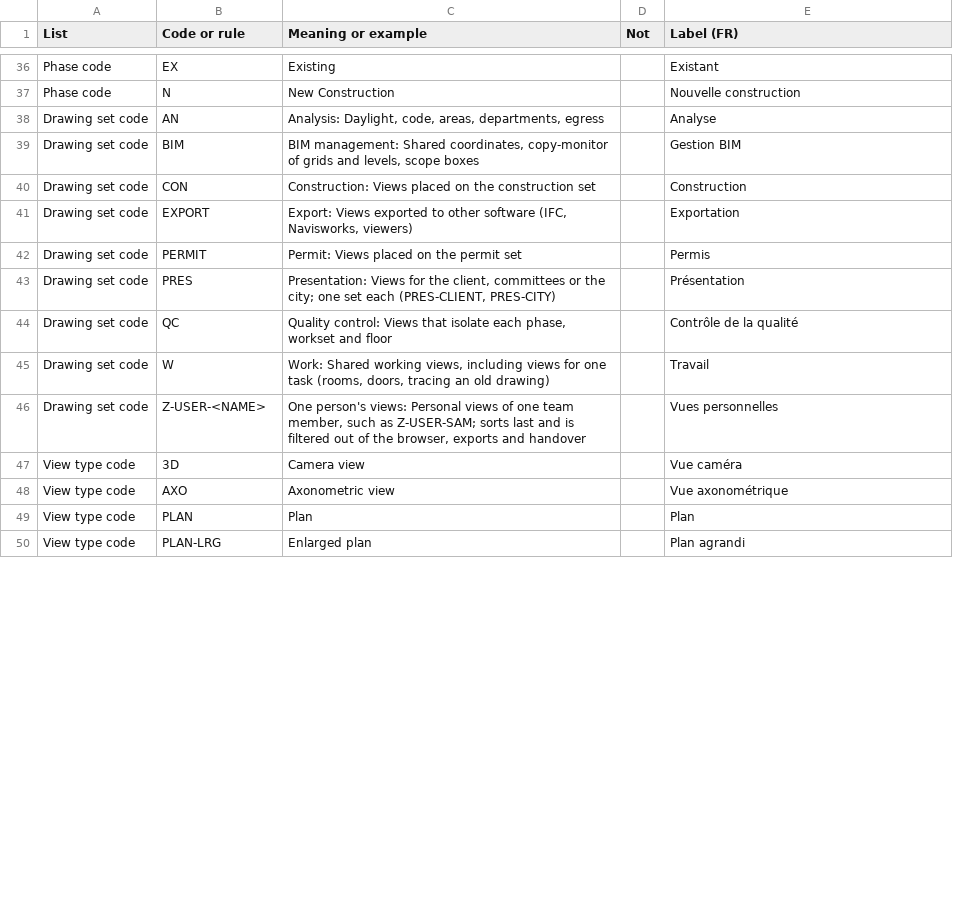
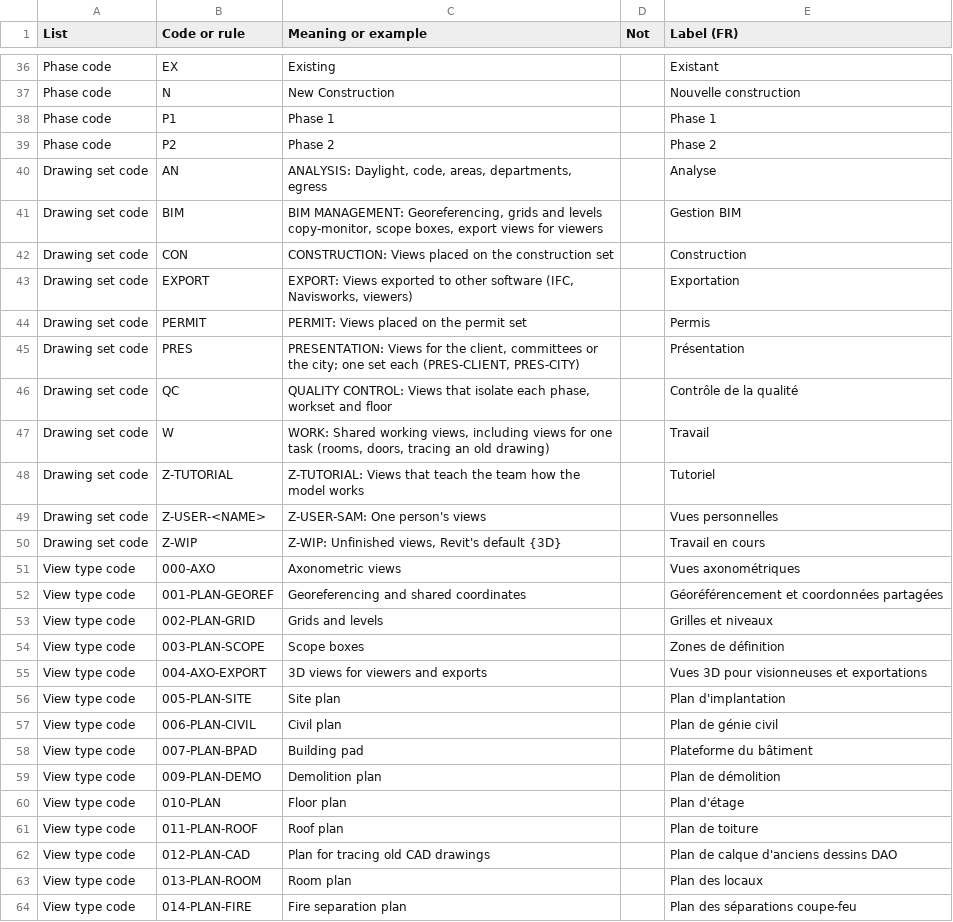
Before and after one commit to SamuelAB/openbep, a CSV file: names/openbep-naming-rules.csv, drawn as a sheet; only a part is shown, gaps mark what is left out; the diff covers the shown part only.

```diff
--- a/names/openbep-naming-rules.csv
+++ b/names/openbep-naming-rules.csv
@@ -37,14 +37,28 @@ Phase code,EX,Existing,,Existant
 Phase code,N,New Construction,,Nouvelle construction
-Drawing set code,AN,"Analysis: Daylight, code, areas, departments, egress",,Analyse
-Drawing set code,BIM,"BIM management: Shared coordinates, copy-monitor of grids and levels, scope boxes",,Gestion BIM
-Drawing set code,CON,Construction: Views placed on the construction set,,Construction
-Drawing set code,EXPORT,"Export: Views exported to other software (IFC, Navisworks, viewers)",,Exportation
-Drawing set code,PERMIT,Permit: Views placed on the permit set,,Permis
-Drawing set code,PRES,"Presentation: Views for the client, committees or the city; one set each (PRES-CLIENT, PRES-CITY)",,Présentation
-Drawing set code,QC,"Quality control: Views that isolate each phase, workset and floor",,Contrôle de la qualité
-Drawing set code,W,"Work: Shared working views, including views for one task (rooms, doors, tracing an old drawing)",,Travail
-Drawing set code,Z-USER-<NAME>,"One person's views: Personal views of one team member, such as Z-USER-SAM; sorts last and is filtered out of the browser, exports and handover",,Vues personnelles
-View type code,3D,Camera view,,Vue caméra
-View type code,AXO,Axonometric view,,Vue axonométrique
-View type code,PLAN,Plan,,Plan
-View type code,PLAN-LRG,Enlarged plan,,Plan agrandi
+Phase code,P1,Phase 1,,Phase 1
+Phase code,P2,Phase 2,,Phase 2
+Drawing set code,AN,"ANALYSIS: Daylight, code, areas, departments, egress",,Analyse
+Drawing set code,BIM,"BIM MANAGEMENT: Georeferencing, grids and levels copy-monitor, scope boxes, export views for viewers",,Gestion BIM
+Drawing set code,CON,CONSTRUCTION: Views placed on the construction set,,Construction
+Drawing set code,EXPORT,"EXPORT: Views exported to other software (IFC, Navisworks, viewers)",,Exportation
+Drawing set code,PERMIT,PERMIT: Views placed on the permit set,,Permis
+Drawing set code,PRES,"PRESENTATION: Views for the client, committees or the city; one set each (PRES-CLIENT, PRES-CITY)",,Présentation
+Drawing set code,QC,"QUALITY CONTROL: Views that isolate each phase, workset and floor",,Contrôle de la qualité
+Drawing set code,W,"WORK: Shared working views, including views for one task (rooms, doors, tracing an old drawing)",,Travail
+Drawing set code,Z-TUTORIAL,Z-TUTORIAL: Views that teach the team how the model works,,Tutoriel
+Drawing set code,Z-USER-<NAME>,Z-USER-SAM: One person's views,,Vues personnelles
+Drawing set code,Z-WIP,"Z-WIP: Unfinished views, Revit's default {3D}",,Travail en cours
+View type code,000-AXO,Axonometric views,,Vues axonométriques
+View type code,001-PLAN-GEOREF,Georeferencing and shared coordinates,,Géoréférencement et coordonnées partagées
+View type code,002-PLAN-GRID,Grids and levels,,Grilles et niveaux
+View type code,003-PLAN-SCOPE,Scope boxes,,Zones de définition
+View type code,004-AXO-EXPORT,3D views for viewers and exports,,Vues 3D pour visionneuses et exportations
+View type code,005-PLAN-SITE,Site plan,,Plan d'implantation
+View type code,006-PLAN-CIVIL,Civil plan,,Plan de génie civil
+View type code,007-PLAN-BPAD,Building pad,,Plateforme du bâtiment
+View type code,009-PLAN-DEMO,Demolition plan,,Plan de démolition
+View type code,010-PLAN,Floor plan,,Plan d'étage
+View type code,011-PLAN-ROOF,Roof plan,,Plan de toiture
+View type code,012-PLAN-CAD,Plan for tracing old CAD drawings,,Plan de calque d'anciens dessins DAO
+View type code,013-PLAN-ROOM,Room plan,,Plan des locaux
+View type code,014-PLAN-FIRE,Fire separation plan,,Plan des séparations coupe-feu
```
Also changed, not shown: 12 added rows and 9 edited cells elsewhere in this file, 6 other files.
